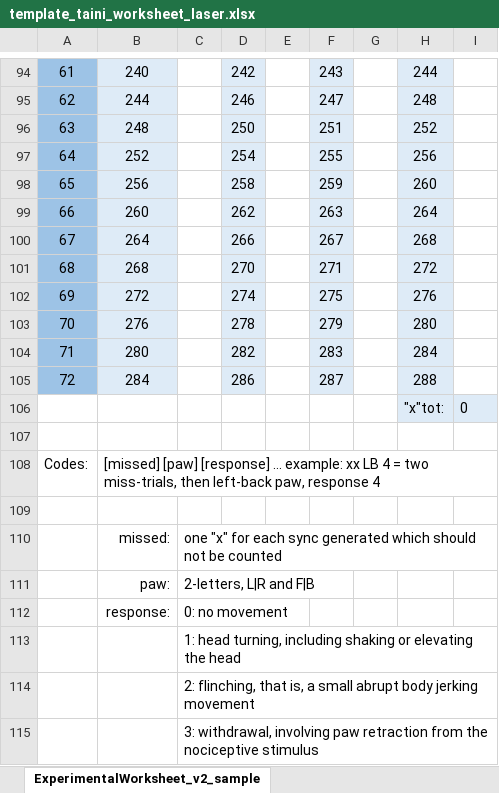
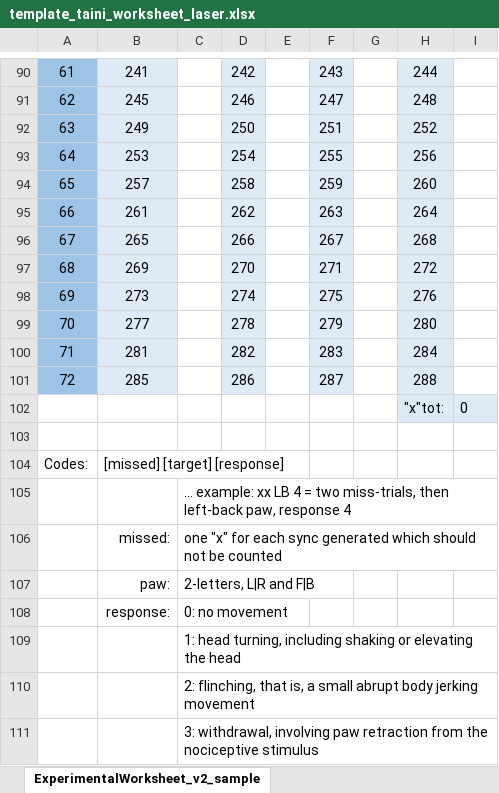
Before and after one commit to johnwilldonicely/LDAS, an Excel workbook: docs/templates/template_taini_worksheet_laser.xlsx, sheet ExperimentalWorksheet_v2_sample, drawn as a sheet; only a part is shown, gaps mark what is left out; values as stored, in another font and other column widths than the file's, no borders; charts and pictures and conditional formats not drawn; addresses are those after the commit; the diff covers the shown part only; the diff names each change by its address in the sheet, - before the commit and + after, or states it on an @@ line.

Commit message:
Update template_taini_worksheet_laser.xlsx
Fix formulas to keep accurate trial-counts when any box might be empty. Add extra guidance-comments. Specify how STIM= setting should be used to define "atypical" blocks of trials, such as audio-stimulus delivery.

```diff
--- a/docs/templates/template_taini_worksheet_laser.xlsx (sheet ExperimentalWorksheet_v2_sample)
+++ b/docs/templates/template_taini_worksheet_laser.xlsx (sheet ExperimentalWorksheet_v2_sample)
-B90: 240
+B90: 241
-B91: 244
+B91: 245
-B92: 248
+B92: 249
-B93: 252
+B93: 253
-B94: 256
+B94: 257
-B95: 260
+B95: 261
-B96: 264
+B96: 265
-B97: 268
+B97: 269
-B98: 272
+B98: 273
-B99: 276
+B99: 277
-B100: 280
+B100: 281
-B101: 284
+B101: 285
-B104: [missed] [paw] [response] … example: xx LB 4 = two miss-trials, then left-back paw, response 4
+B104: [missed] [target] [response]
-C105: (empty)
+C105: … example: xx LB 4 = two miss-trials, then left-back paw, response 4
```
Also changed, not shown: 24 added rows, 28 removed rows, 3 moved rows, 37 edited cells and row numbers in column A elsewhere in this sheet, formulas that keep their value, charts or pictures.
